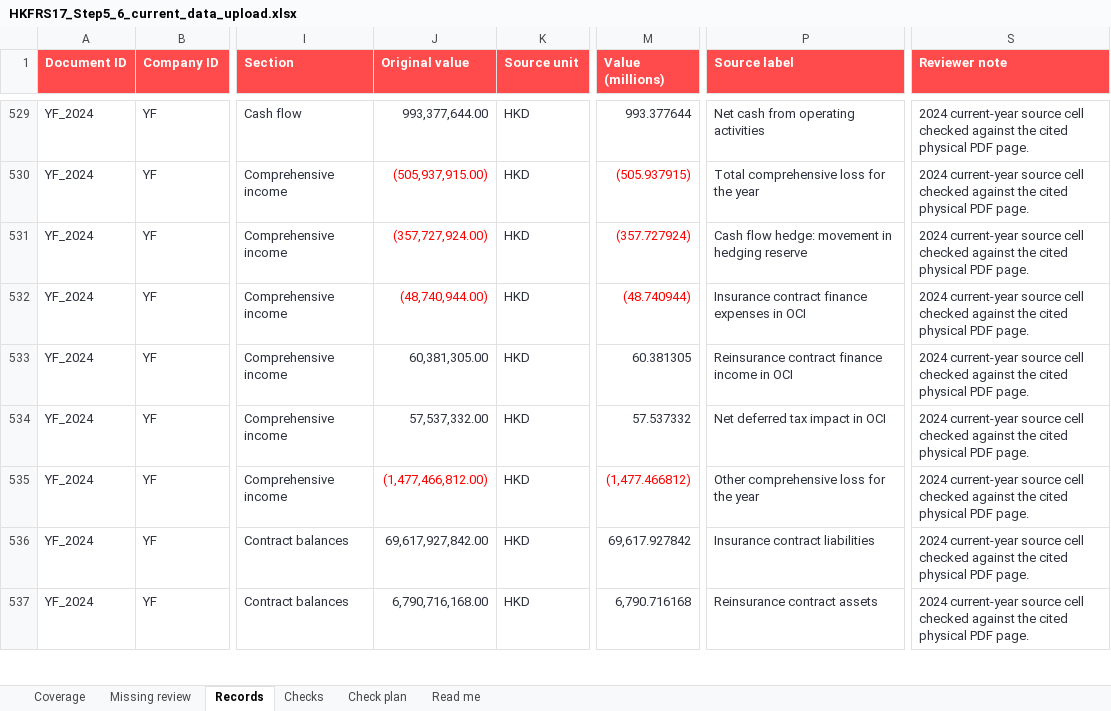
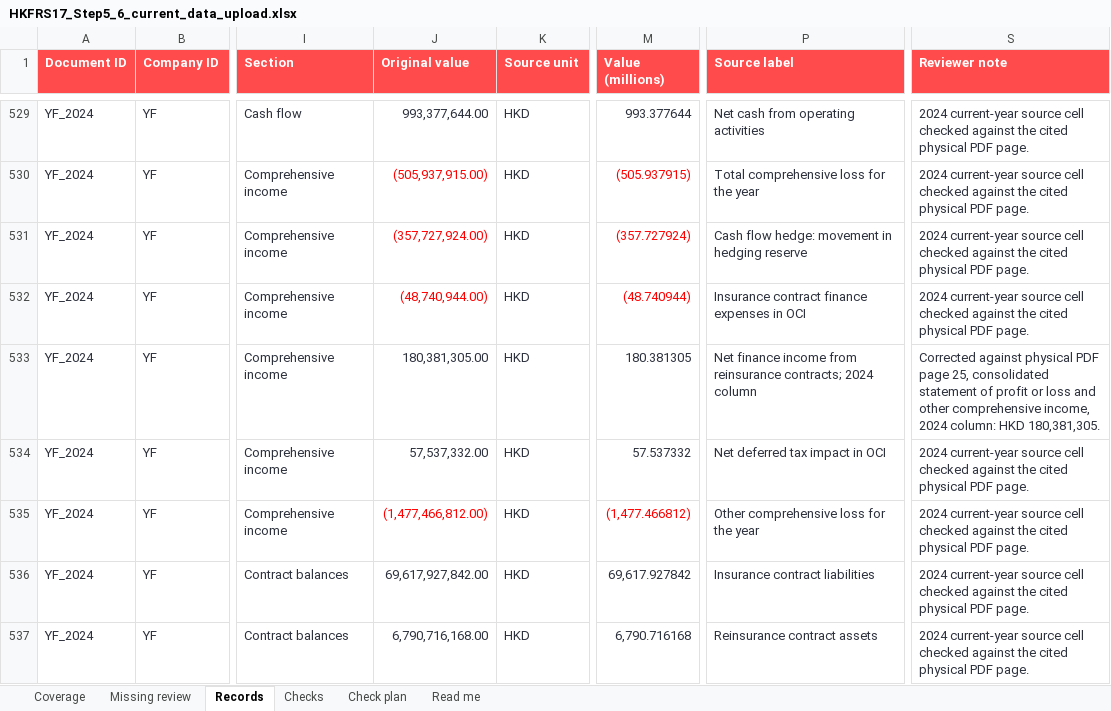
Before and after one commit to minamao0825/annual-report-hkifrs, an Excel workbook: outputs/HKFRS17_Step5_6_current_data_upload.xlsx, sheet Records, drawn as a sheet; only a part is shown, gaps mark what is left out; values as stored, in another font and other column widths than the file's, no borders; the diff names each change by its address in the sheet, - before the commit and + after, or states it on an @@ line.

```diff
--- a/outputs/HKFRS17_Step5_6_current_data_upload.xlsx (sheet Records)
+++ b/outputs/HKFRS17_Step5_6_current_data_upload.xlsx (sheet Records)
-J533 (Original value): 60,381,305.00
+J533 (Original value): 180,381,305.00
-M533 (Value (millions)): 60.381305
+M533 (Value (millions)): 180.381305
-P533 (Source label): Reinsurance contract finance income in OCI
+P533 (Source label): Net finance income from reinsurance contracts; 2024 column
-S533 (Reviewer note): 2024 current-year source cell checked against the cited physical PDF page.
+S533 (Reviewer note): Corrected against physical PDF page 25, consolidated statement of profit or loss and other comprehensive income, 2024 column: HKD 180,381,305.
```
Also changed, not shown: outputs/HK_IFRS17_FWD_YF_SunLife_2024_2025_highlights_updated.xlsx, outputs/HK_IFRS17_FWD_YF_SunLife_2024_2025_hkd_company.xlsx, 16 other files.
